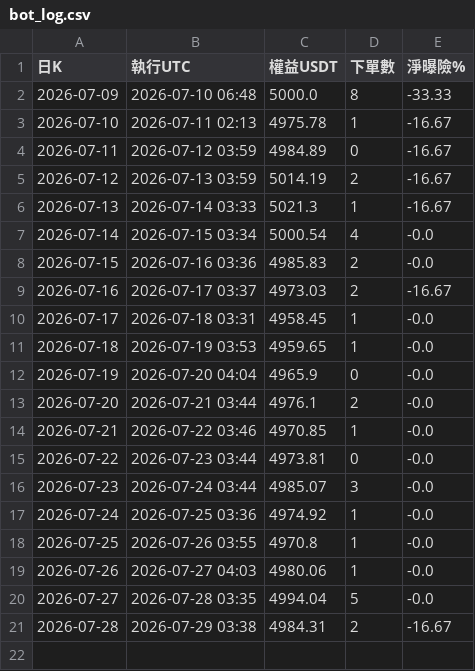
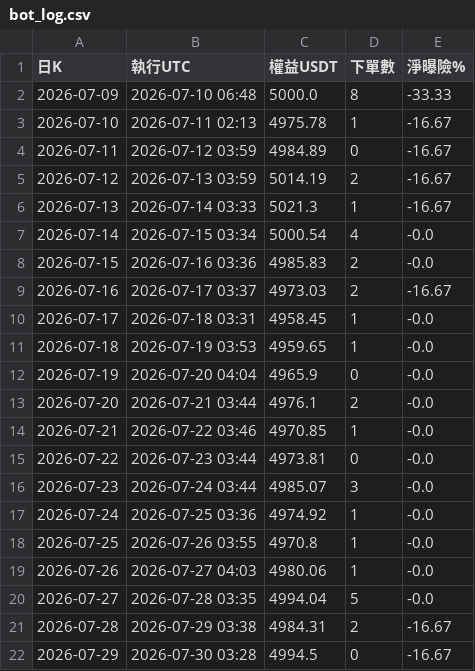
Before and after one commit to pidasin/crypto_combo_forward, a CSV file: bot_log.csv, drawn as a sheet; the diff names each change by its address in the sheet, - before the commit and + after, or states it on an @@ line.

```diff
--- a/bot_log.csv
+++ b/bot_log.csv
+row 22: 2026-07-29 | 2026-07-30 03:28 | 4994.5 | 0 | -16.67
```
Also changed, not shown: combo_forward_log.csv, paper_log.csv, 3 other files.
